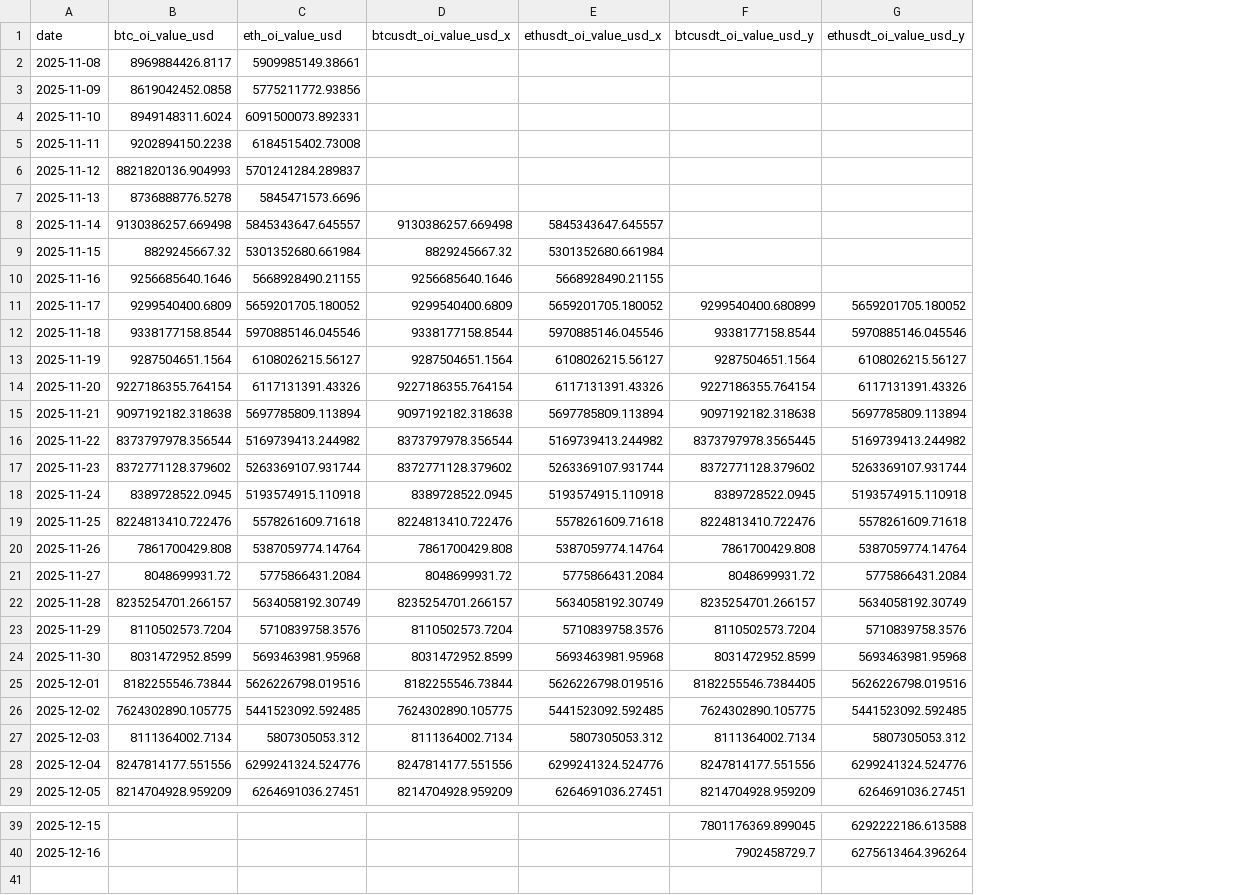
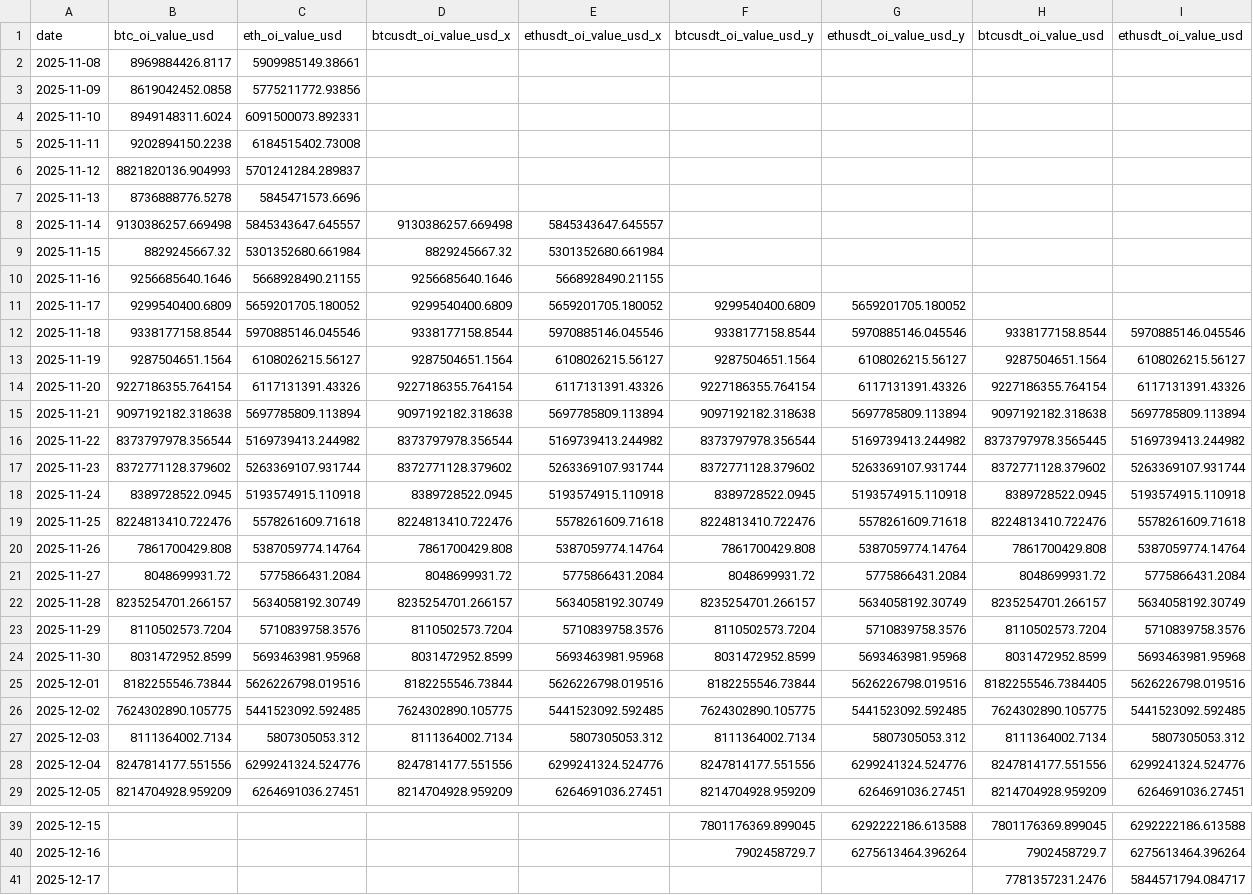
Before and after one commit to ccyun95/Cryptocurrency_Work, a CSV file: data/oi.csv, drawn as a sheet; only a part is shown, gaps mark what is left out; the diff names each change by its address in the sheet, - before the commit and + after, or states it on an @@ line.

```diff
--- a/data/oi.csv
+++ b/data/oi.csv
+column H (btcusdt_oi_value_usd), rows 12-29: 9338177158.8544 | 9287504651.1564 | 9227186355.764154 | 9097192182.318638 | 8373797978.3565445 | 8372771128.379602 | 8389728522.0945 | 8224813410.722476 | 7861700429.808 | 8048699931.72 | 8235254701.266157 | 8110502573.7204 | 8031472952.8599 | 8182255546.7384405 | 7624302890.105775 | 8111364002.7134 | 8247814177.551556 | 8214704928.959209; rows 39-40: 7801176369.899045 | 7902458729.7
+column I (ethusdt_oi_value_usd), rows 12-29: 5970885146.045546 | 6108026215.56127 | 6117131391.43326 | 5697785809.113894 | 5169739413.244982 | 5263369107.931744 | 5193574915.110918 | 5578261609.71618 | 5387059774.14764 | 5775866431.2084 | 5634058192.30749 | 5710839758.3576 | 5693463981.95968 | 5626226798.019516 | 5441523092.592485 | 5807305053.312 | 6299241324.524776 | 6264691036.27451; rows 39-40: 6292222186.613588 | 6275613464.396264
-F11 (btcusdt_oi_value_usd_y): 9299540400.680899
+F11 (btcusdt_oi_value_usd_y): 9299540400.6809
-F16 (btcusdt_oi_value_usd_y): 8373797978.3565445
+F16 (btcusdt_oi_value_usd_y): 8373797978.356544
-F25 (btcusdt_oi_value_usd_y): 8182255546.7384405
+F25 (btcusdt_oi_value_usd_y): 8182255546.73844
+row 41: 2025-12-17 |  |  |  |  |  |  | 7781357231.2476 | 5844571794.084717
```
Also changed, not shown: data/etf_proxy.csv, data/master_data.csv, 1 other file.
